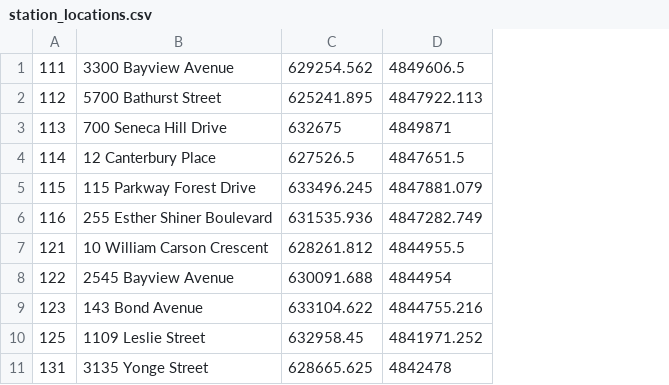
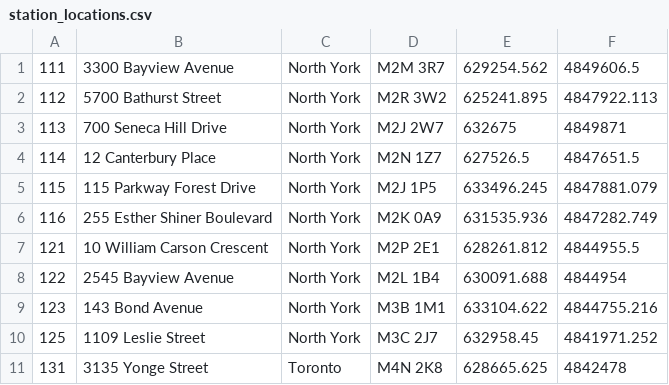
Before and after one commit to gffryclrk/toronto.fire.incident.data, a CSV file: csv/station_locations.csv, drawn as a sheet; only a part is shown; the diff names each change by its address in the sheet, - before the commit and + after, or states it on an @@ line.

Commit message:
Postal codes for stations complete

```diff
--- a/csv/station_locations.csv
+++ b/csv/station_locations.csv
+column C, rows 1-11: North York | North York | North York | North York | North York | North York | North York | North York | North York | North York | Toronto
+column D, rows 1-11: M2M 3R7 | M2R 3W2 | M2J 2W7 | M2N 1Z7 | M2J 1P5 | M2K 0A9 | M2P 2E1 | M2L 1B4 | M3B 1M1 | M3C 2J7 | M4N 2K8
```
